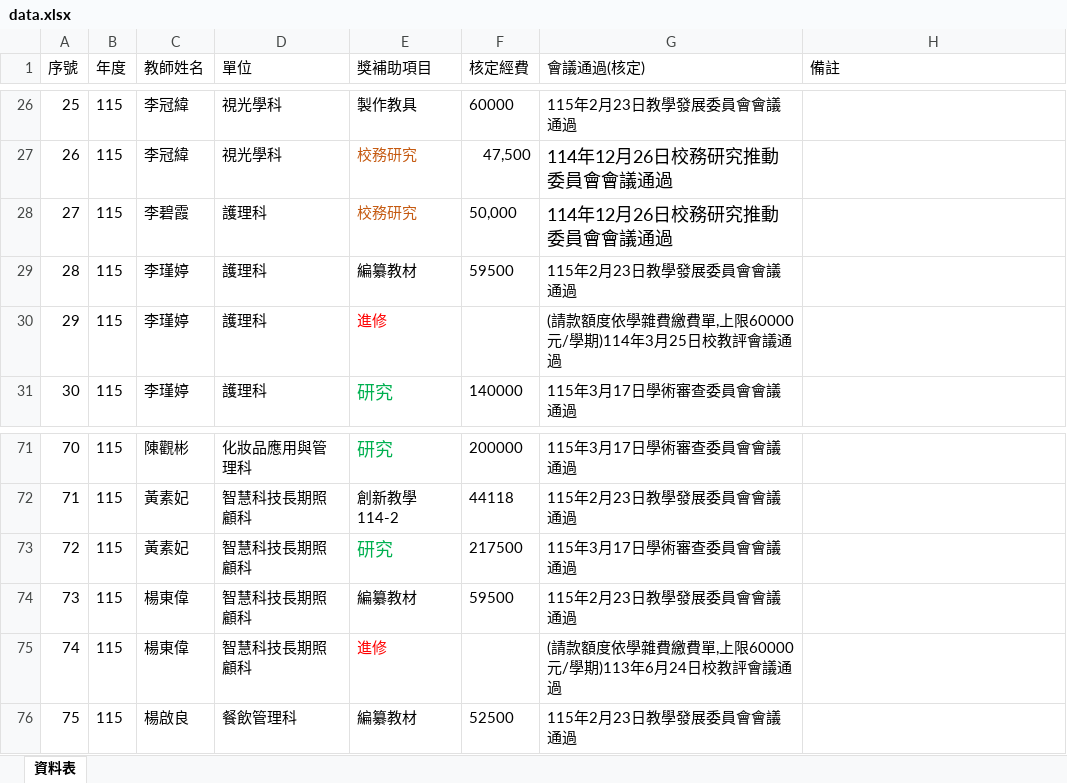
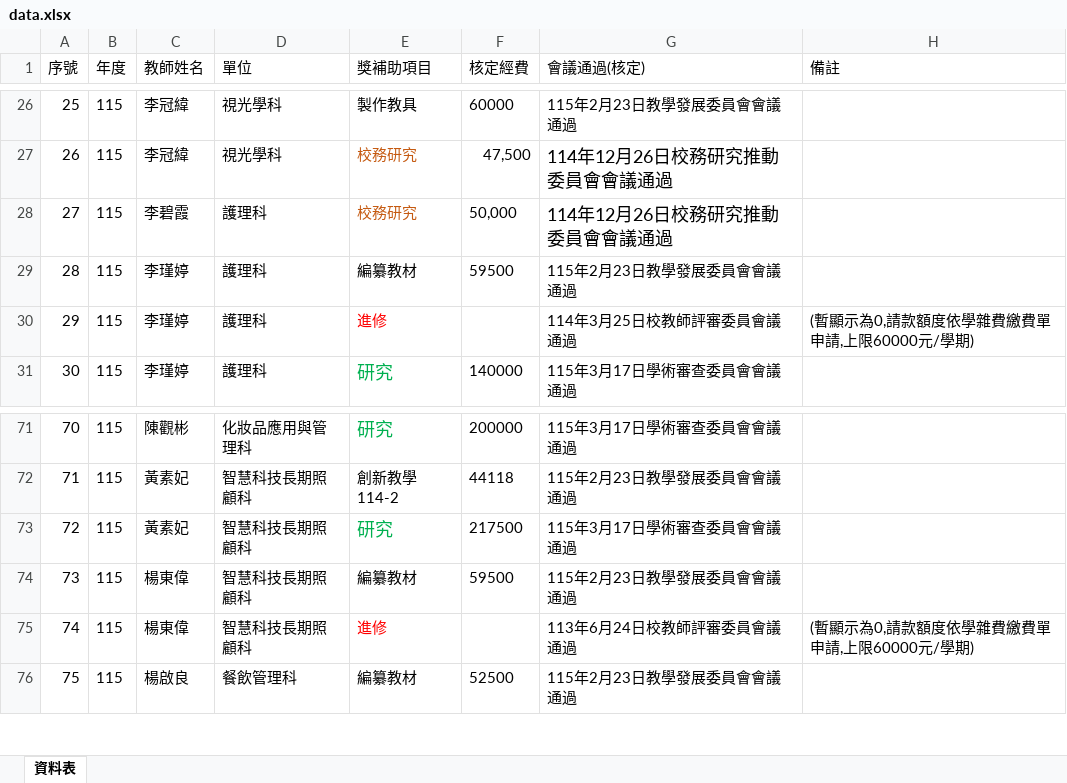
Before and after one commit to angellee09/excel-search, an Excel workbook: data.xlsx, sheet 資料表, drawn as a sheet; only a part is shown, gaps mark what is left out; values as stored, in another font and other column widths than the file's, no borders; the diff names each change by its address in the sheet, - before the commit and + after, or states it on an @@ line.

Commit message:
Add files via upload

```diff
--- a/data.xlsx (sheet 資料表)
+++ b/data.xlsx (sheet 資料表)
-G30 (會議通過(核定)): (請款額度依學雜費繳費單,上限60000元/學期)114年3月25日校教評會議通過
+G30 (會議通過(核定)): 114年3月25日校教師評審委員會議通過
-H30 (備註): (empty)
+H30 (備註): (暫顯示為0,請款額度依學雜費繳費單申請,上限60000元/學期)
-G75 (會議通過(核定)): (請款額度依學雜費繳費單,上限60000元/學期)113年6月24日校教評會議通過
+G75 (會議通過(核定)): 113年6月24日校教師評審委員會議通過
-H75 (備註): (empty)
+H75 (備註): (暫顯示為0,請款額度依學雜費繳費單申請,上限60000元/學期)
```
